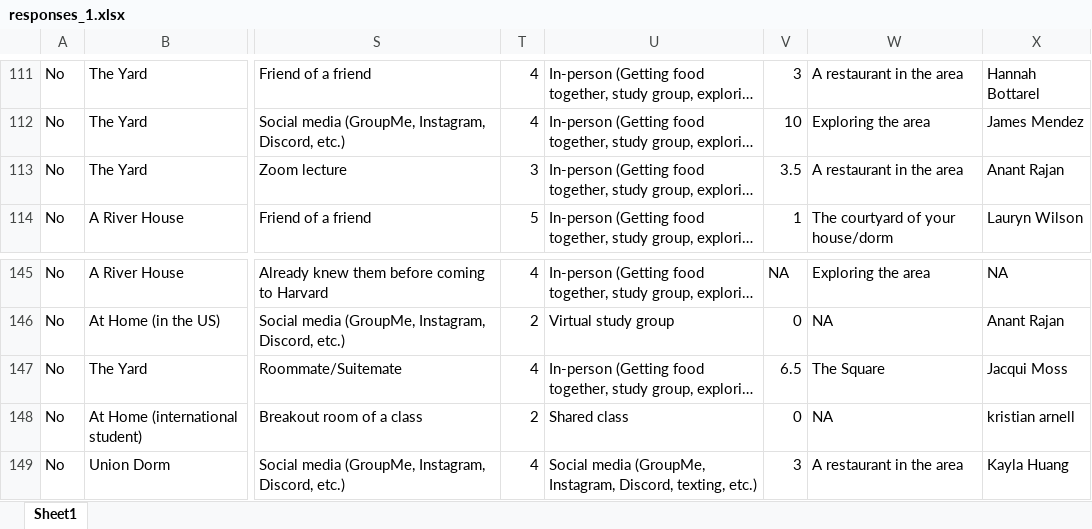
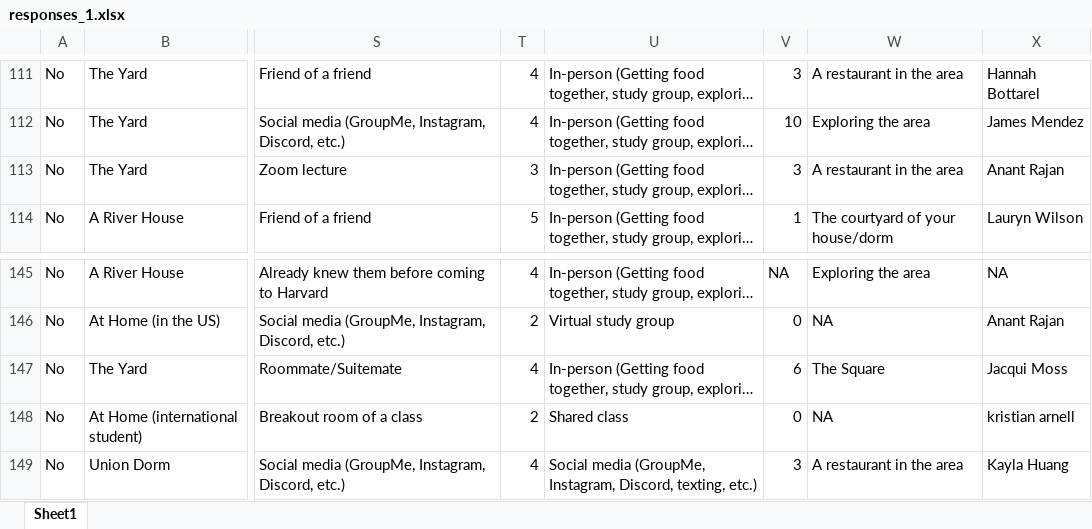
Before and after one commit to kmcphie/Social_Connections_2024, an Excel workbook: shiny_app/raw_data/responses_1.xlsx, sheet Sheet1, drawn as a sheet; only a part is shown, gaps mark what is left out; long unchanged cells end in …; values as stored, in another font and other column widths than the file's, no borders; the diff covers the shown part only; the diff names each change by its address in the sheet, - before the commit and + after, or states it on an @@ line.

```diff
--- a/shiny_app/raw_data/responses_1.xlsx (sheet Sheet1)
+++ b/shiny_app/raw_data/responses_1.xlsx (sheet Sheet1)
-V113: 3.5
+V113: 3
-V147: 6.5
+V147: 6
```
Also changed, not shown: 6 edited cells and cell formats elsewhere in this sheet, 1 other file.
